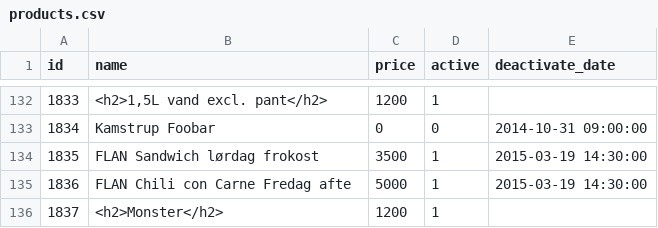
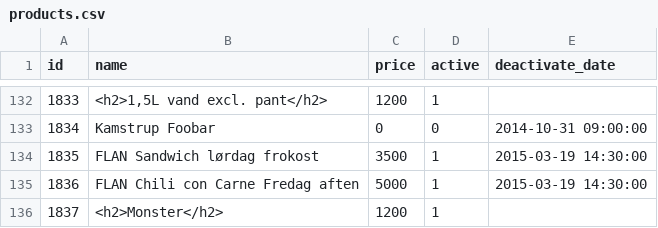
Before and after one commit to pberte20/Exam, a CSV file: Data/products.csv, drawn as a sheet; only a part is shown, gaps mark what is left out.

```diff
--- a/Data/products.csv
+++ b/Data/products.csv
@@ -134,3 +134,3 @@ id;name;price;active;deactivate_date
 1835;"FLAN Sandwich lørdag frokost";3500;1;"2015-03-19 14:30:00"
-1836;"FLAN Chili con Carne Fredag afte";5000;1;"2015-03-19 14:30:00"
+1836;"FLAN Chili con Carne Fredag aften";5000;1;"2015-03-19 14:30:00"
 1837;<h2>Monster</h2>;1200;1;
```
Also changed, not shown: 11 other files.
